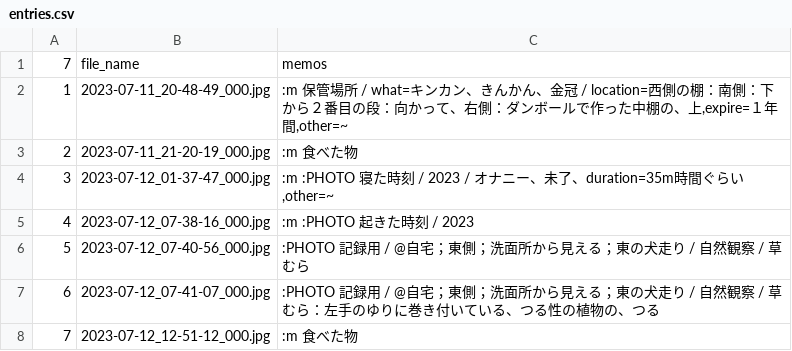
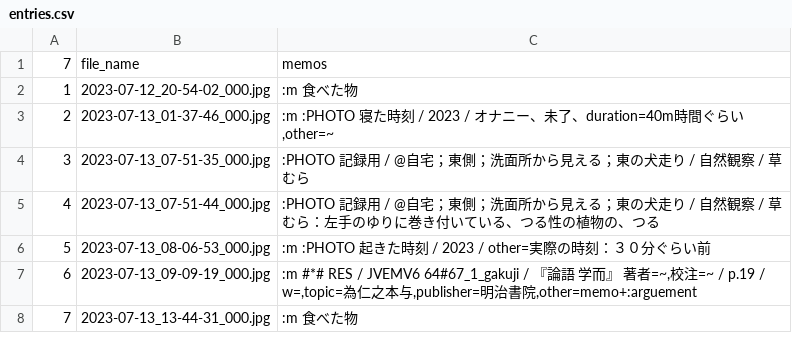
Before and after one commit to iwabuchiken/Cake_IFM11, a CSV file: lib/others/entries.csv, drawn as a sheet.

```diff
--- a/lib/others/entries.csv
+++ b/lib/others/entries.csv
@@ -1,8 +1,8 @@
 7	file_name	memos
-1	2023-07-11_20-48-49_000.jpg	:m 保管場所 / what=キンカン、きんかん、金冠 / location=西側の棚：南側：下から２番目の段：向かって、右側：ダンボールで作った中棚の、上,expire=１年間,other=~
-2	2023-07-11_21-20-19_000.jpg	:m 食べた物
-3	2023-07-12_01-37-47_000.jpg	:m :PHOTO 寝た時刻 / 2023 / オナニー、未了、duration=35m時間ぐらい,other=~
-4	2023-07-12_07-38-16_000.jpg	:m :PHOTO 起きた時刻 / 2023
-5	2023-07-12_07-40-56_000.jpg	:PHOTO 記録用 / @自宅；東側；洗面所から見える；東の犬走り / 自然観察 / 草むら
-6	2023-07-12_07-41-07_000.jpg	:PHOTO 記録用 / @自宅；東側；洗面所から見える；東の犬走り / 自然観察 / 草むら：左手のゆりに巻き付いている、つる性の植物の、つる
-7	2023-07-12_12-51-12_000.jpg	:m 食べた物
+1	2023-07-12_20-54-02_000.jpg	:m 食べた物
+2	2023-07-13_01-37-46_000.jpg	:m :PHOTO 寝た時刻 / 2023 / オナニー、未了、duration=40m時間ぐらい,other=~
+3	2023-07-13_07-51-35_000.jpg	:PHOTO 記録用 / @自宅；東側；洗面所から見える；東の犬走り / 自然観察 / 草むら
+4	2023-07-13_07-51-44_000.jpg	:PHOTO 記録用 / @自宅；東側；洗面所から見える；東の犬走り / 自然観察 / 草むら：左手のゆりに巻き付いている、つる性の植物の、つる
+5	2023-07-13_08-06-53_000.jpg	 :m :PHOTO 起きた時刻 / 2023 / other=実際の時刻：３０分ぐらい前
+6	2023-07-13_09-09-19_000.jpg	:m #*# RES / JVEMV6 64#67_1_gakuji / 『論語 学而』 著者=~,校注=~ / p.19 / w=,topic=為仁之本与,publisher=明治書院,other=memo+:arguement
+7	2023-07-13_13-44-31_000.jpg	:m 食べた物
```
Also changed, not shown: 3 other files.
